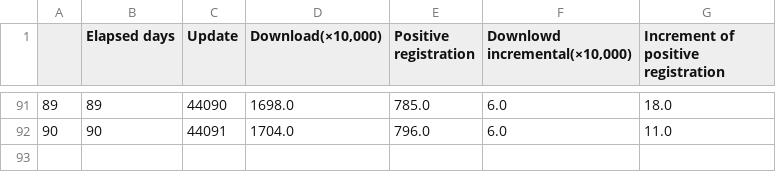
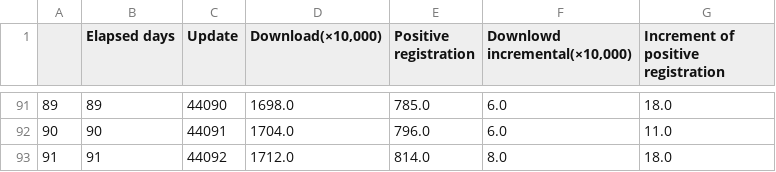
Before and after one commit to Unagi2/cocoa-getinfo, a CSV file: log_pool/df.csv, drawn as a sheet; only a part is shown, gaps mark what is left out; the diff names each change by its address in the sheet, - before the commit and + after, or states it on an @@ line.

```diff
--- a/log_pool/df.csv
+++ b/log_pool/df.csv
+row 93: 91 | 91 | 44092 | 1712.0 | 814.0 | 8.0 | 18.0
```
Also changed, not shown: log_pool/cocoa_data.csv, log_pool/df_interpolate.csv, 9 other files.
